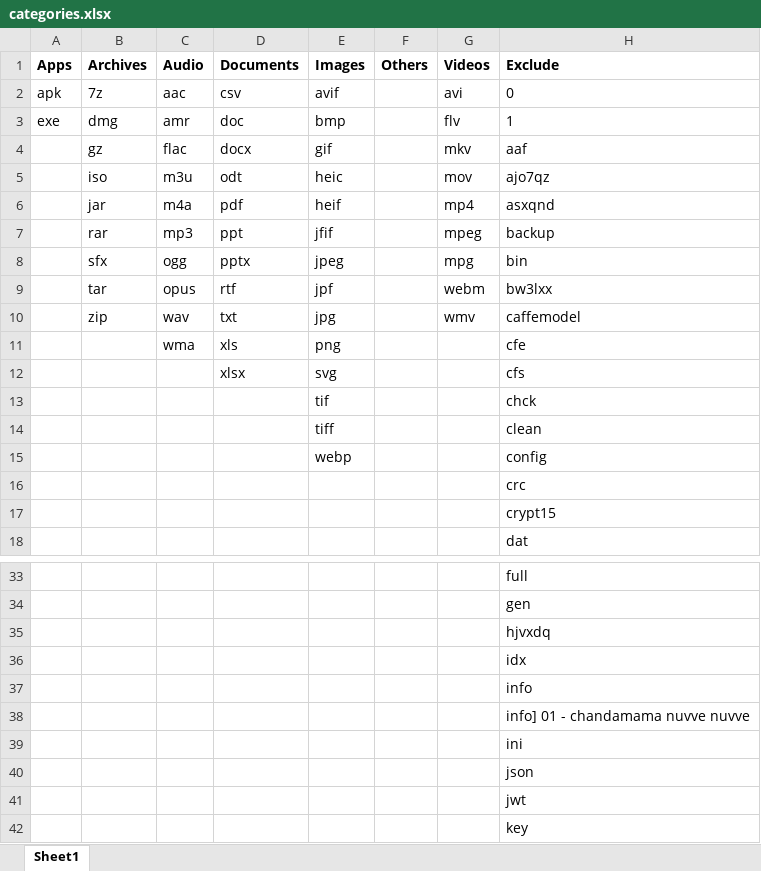
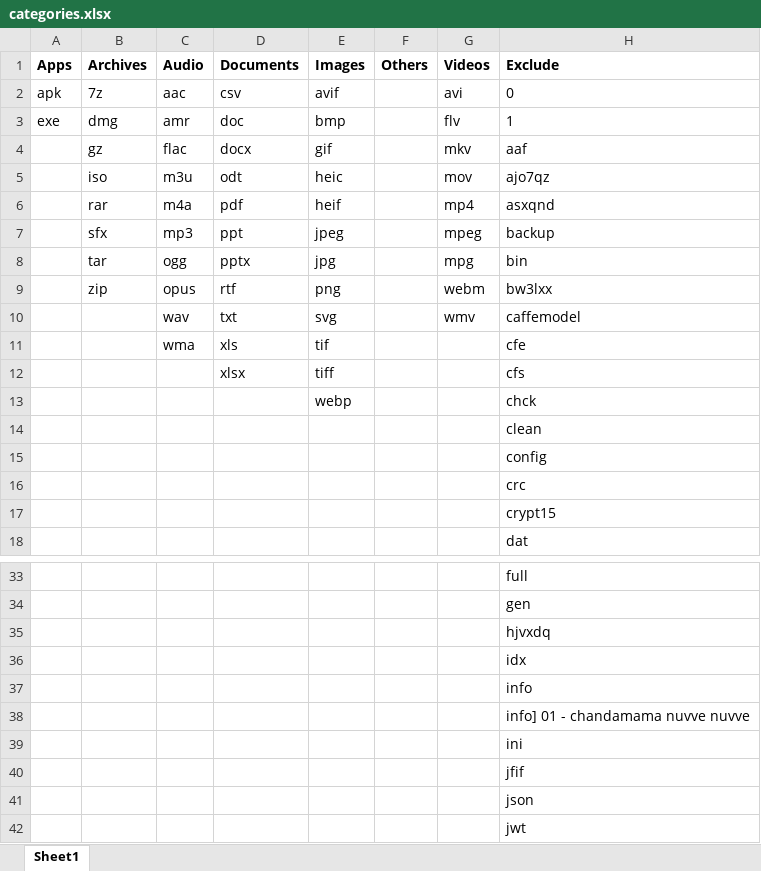
Before and after one commit to SeshuTarapatla/Android-Backup-Tool, an Excel workbook: data/categories.xlsx, sheet Sheet1, drawn as a sheet; only a part is shown, gaps mark what is left out; the shorter side is filled out with more unchanged rows; values as stored, in another font and other column widths than the file's, no borders; removed rows and columns are numbered as before the commit, all else as after; the diff names each change by its address in the sheet, - before the commit and + after, or states it on an @@ line.

Commit message:
fix: config write

```diff
--- a/data/categories.xlsx (sheet Sheet1)
+++ b/data/categories.xlsx (sheet Sheet1)
-B6 (Archives): jar
+B6 (Archives): rar
-B7 (Archives): rar
+B7 (Archives): sfx
-E7 (Images): jfif
+E7 (Images): jpeg
-B8 (Archives): sfx
+B8 (Archives): tar
-E8 (Images): jpeg
+E8 (Images): jpg
-B9 (Archives): tar
+B9 (Archives): zip
-E9 (Images): jpf
+E9 (Images): png
-B10 (Archives): zip
+B10 (Archives): (empty)
-E10 (Images): jpg
+E10 (Images): svg
-E11 (Images): png
+E11 (Images): tif
-E12 (Images): svg
+E12 (Images): tiff
-row 13:  |  |  |  | tif |  |  | chck
-row 14:  |  |  |  | tiff |  |  | clean
-H13 (Exclude): config
+H13 (Exclude): chck
+row 14:  |  |  |  |  |  |  | clean
+row 15:  |  |  |  |  |  |  | config
+row 40:  |  |  |  |  |  |  | jfif
```
Also changed, not shown: 2 other files.
